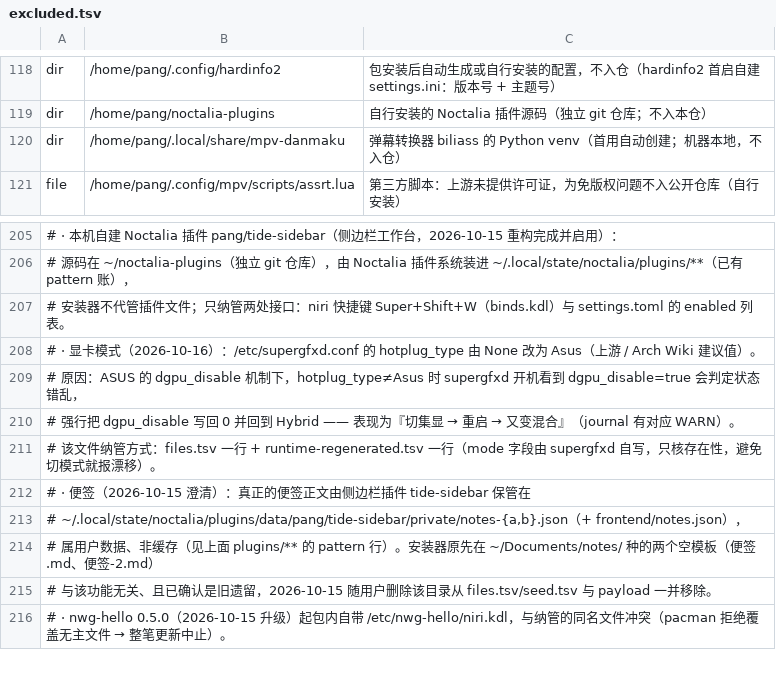
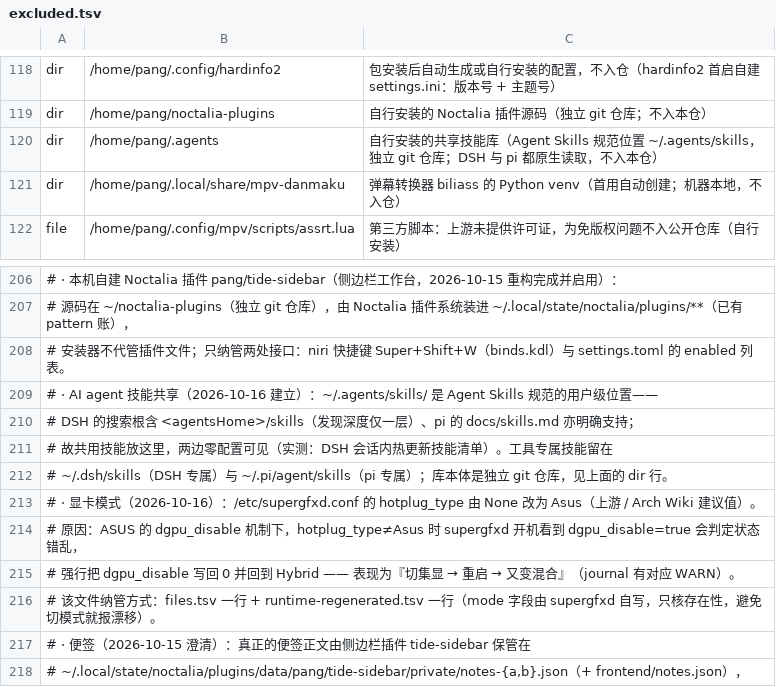
Before and after one commit to tjz123psh/arch-noctalia, a TSV file: manifests/excluded.tsv, drawn as a sheet; only a part is shown, gaps mark what is left out; the shorter side is filled out with more unchanged rows; the diff names each change by its address in the sheet, - before the commit and + after, or states it on an @@ line.

Commit message:
记账：AI agent 共享技能库 ~/.agents/skills（DSH 与 pi 都原生读取）
- 起因：用户希望把通用 skills 放一处，让 DSH 与 pi 都能识别
- 事实依据：DSH 的搜索根含 <agentsHome>/skills（其运行时文档：发现深度仅一层，<name>/SKILL.md）；
  pi 的 docs/skills.md 明确支持 ~/.agents/skills 与项目级 .agents/skills（Agent Skills 规范位置）
- 落地：共用技能集中到 ~/.agents/skills/（库本体是独立 git 仓库，不入本仓）；
  DSH 专属留在 ~/.dsh/skills、pi 专属留在 ~/.pi/agent/skills
- 本仓改动：excluded.tsv 加 dir 行 + 决定记录；README 补一行；规模锁 excluded 155 -> 156
- 测试：run-all 全绿；机器门禁 235 ok / 0 漂移 / 0 缺失

```diff
--- a/manifests/excluded.tsv
+++ b/manifests/excluded.tsv
+row 120: dir | /home/pang/.agents | 自行安装的共享技能库（Agent Skills 规范位置 ~/.agents/skills，独立 git 仓库；DSH 与 pi 都原生读取，不入本仓）
+row 209: # · AI agent 技能共享（2026-10-16 建立）：~/.agents/skills/ 是 Agent Skills 规范的用户级位置——
+row 210: # DSH 的搜索根含 <agentsHome>/skills（发现深度仅一层）、pi 的 docs/skills.md 亦明确支持；
+row 211: # 故共用技能放这里，两边零配置可见（实测：DSH 会话内热更新技能清单）。工具专属技能留在
+row 212: # ~/.dsh/skills（DSH 专属）与 ~/.pi/agent/skills（pi 专属）；库本体是独立 git 仓库，见上面的 dir 行。
```
Also changed, not shown: 2 other files.
